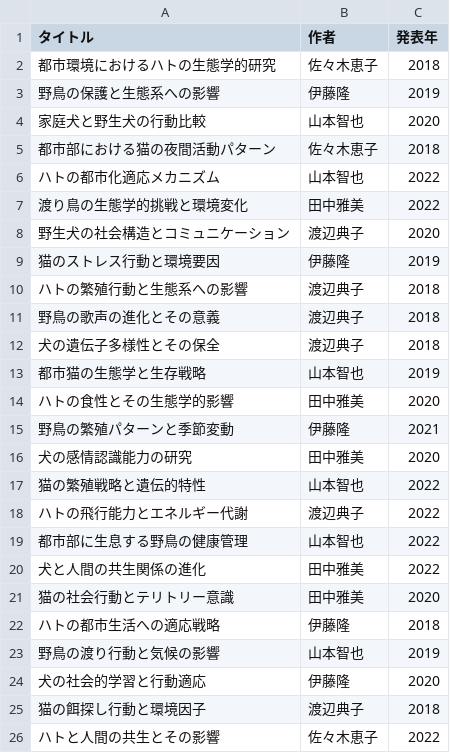
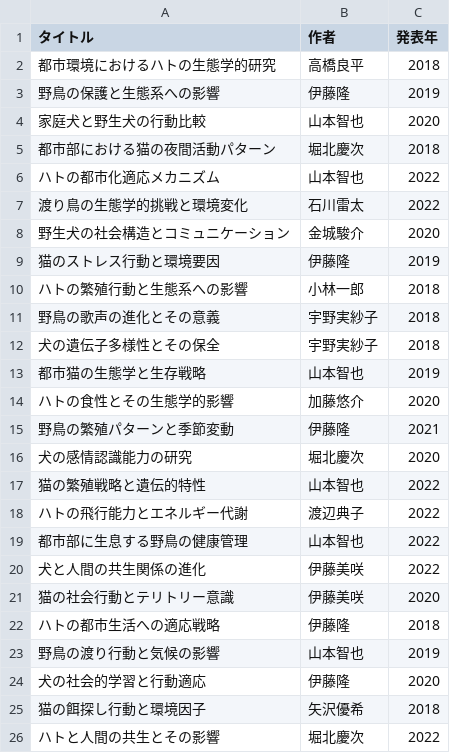
Before and after one commit to stkdev/VectorSearchUtil, a CSV file: vsu/sample/sample_text.csv, drawn as a sheet.

```diff
--- a/vsu/sample/sample_text.csv
+++ b/vsu/sample/sample_text.csv
@@ -1,17 +1,17 @@
 タイトル,作者,発表年
-都市環境におけるハトの生態学的研究,佐々木恵子,2018
+都市環境におけるハトの生態学的研究,高橋良平,2018
 野鳥の保護と生態系への影響,伊藤隆,2019
 家庭犬と野生犬の行動比較,山本智也,2020
-都市部における猫の夜間活動パターン,佐々木恵子,2018
+都市部における猫の夜間活動パターン,堀北慶次,2018
 ハトの都市化適応メカニズム,山本智也,2022
-渡り鳥の生態学的挑戦と環境変化,田中雅美,2022
-野生犬の社会構造とコミュニケーション,渡辺典子,2020
+渡り鳥の生態学的挑戦と環境変化,石川雷太,2022
+野生犬の社会構造とコミュニケーション,金城駿介,2020
 猫のストレス行動と環境要因,伊藤隆,2019
-ハトの繁殖行動と生態系への影響,渡辺典子,2018
-野鳥の歌声の進化とその意義,渡辺典子,2018
-犬の遺伝子多様性とその保全,渡辺典子,2018
+ハトの繁殖行動と生態系への影響,小林一郎,2018
+野鳥の歌声の進化とその意義,宇野実紗子,2018
+犬の遺伝子多様性とその保全,宇野実紗子,2018
 都市猫の生態学と生存戦略,山本智也,2019
-ハトの食性とその生態学的影響,田中雅美,2020
+ハトの食性とその生態学的影響,加藤悠介,2020
 野鳥の繁殖パターンと季節変動,伊藤隆,2021
-犬の感情認識能力の研究,田中雅美,2020
+犬の感情認識能力の研究,堀北慶次,2020
 猫の繁殖戦略と遺伝的特性,山本智也,2022
@@ -19,4 +19,4 @@
 都市部に生息する野鳥の健康管理,山本智也,2022
-犬と人間の共生関係の進化,田中雅美,2022
-猫の社会行動とテリトリー意識,田中雅美,2020
+犬と人間の共生関係の進化,伊藤美咲,2022
+猫の社会行動とテリトリー意識,伊藤美咲,2020
 ハトの都市生活への適応戦略,伊藤隆,2018
@@ -24,3 +24,3 @@
 犬の社会的学習と行動適応,伊藤隆,2020
-猫の餌探し行動と環境因子,渡辺典子,2018
-ハトと人間の共生とその影響,佐々木恵子,2022
+猫の餌探し行動と環境因子,矢沢優希,2018
+ハトと人間の共生とその影響,堀北慶次,2022
```
Also changed, not shown: 1 other file.
